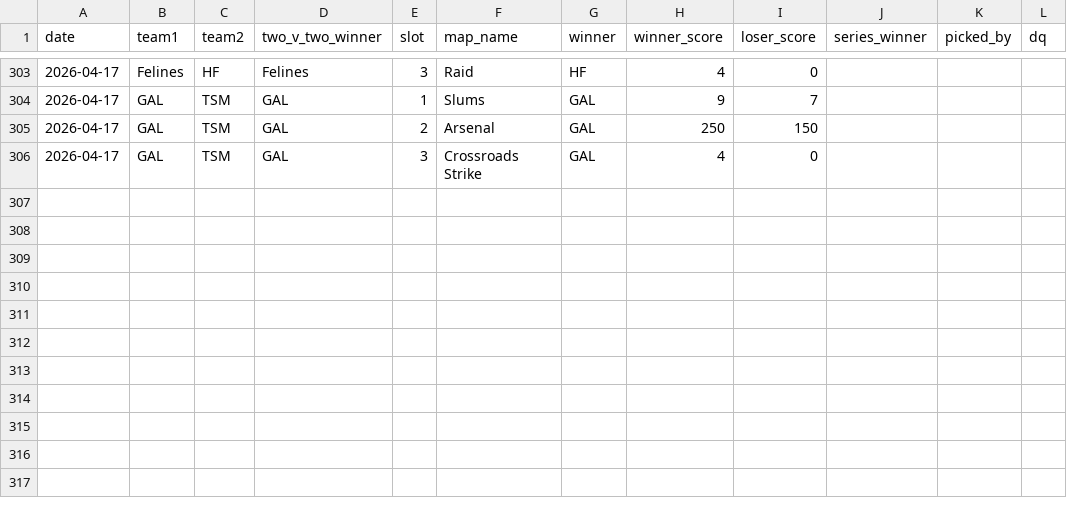
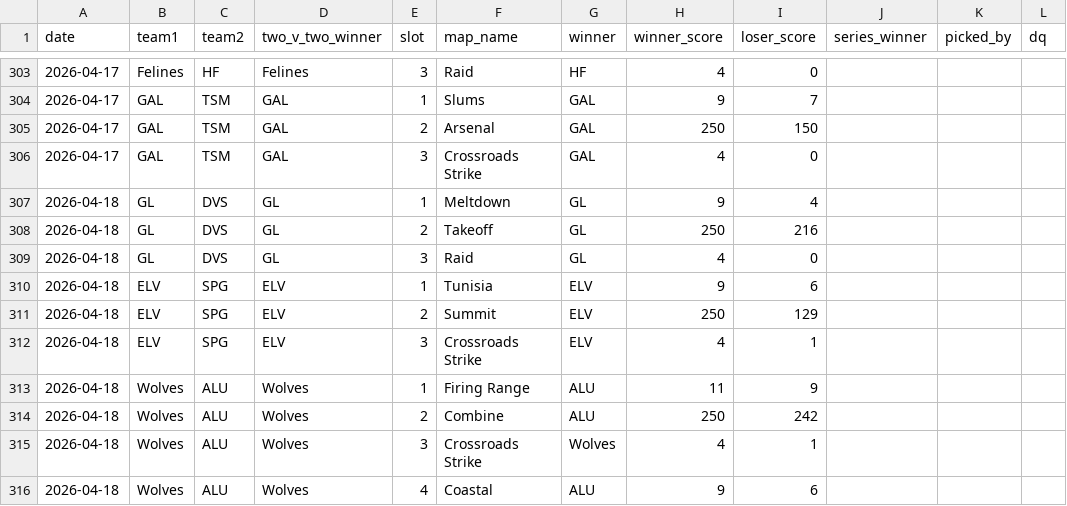
Before and after one commit to anshxl/cdm_stats, a CSV file: data/matches.csv, drawn as a sheet; only a part is shown, gaps mark what is left out.

```diff
--- a/data/matches.csv
+++ b/data/matches.csv
@@ -306 +306,11 @@ date,team1,team2,two_v_two_winner,slot,map_name,winner,winner_score,loser_score,
 2026-04-17,GAL,TSM,GAL,3,Crossroads Strike,GAL,4,0
+2026-04-18,GL,DVS,GL,1,Meltdown,GL,9,4
+2026-04-18,GL,DVS,GL,2,Takeoff,GL,250,216
+2026-04-18,GL,DVS,GL,3,Raid,GL,4,0
+2026-04-18,ELV,SPG,ELV,1,Tunisia,ELV,9,6
+2026-04-18,ELV,SPG,ELV,2,Summit,ELV,250,129
+2026-04-18,ELV,SPG,ELV,3,Crossroads Strike,ELV,4,1
+2026-04-18,Wolves,ALU,Wolves,1,Firing Range,ALU,11,9
+2026-04-18,Wolves,ALU,Wolves,2,Combine,ALU,250,242
+2026-04-18,Wolves,ALU,Wolves,3,Crossroads Strike,Wolves,4,1
+2026-04-18,Wolves,ALU,Wolves,4,Coastal,ALU,9,6
```
Also changed, not shown: data/tournament_players.csv, 1 other file.
